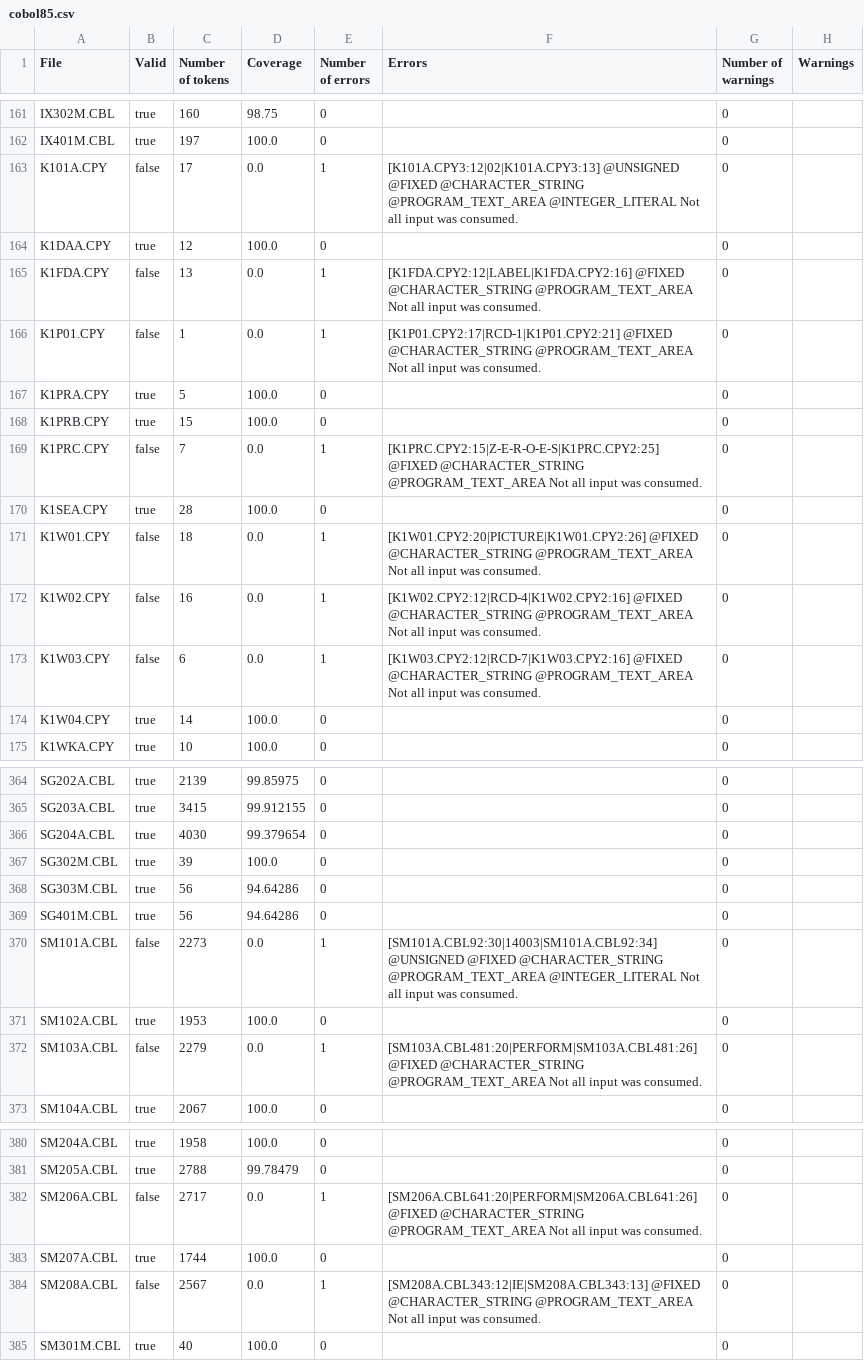
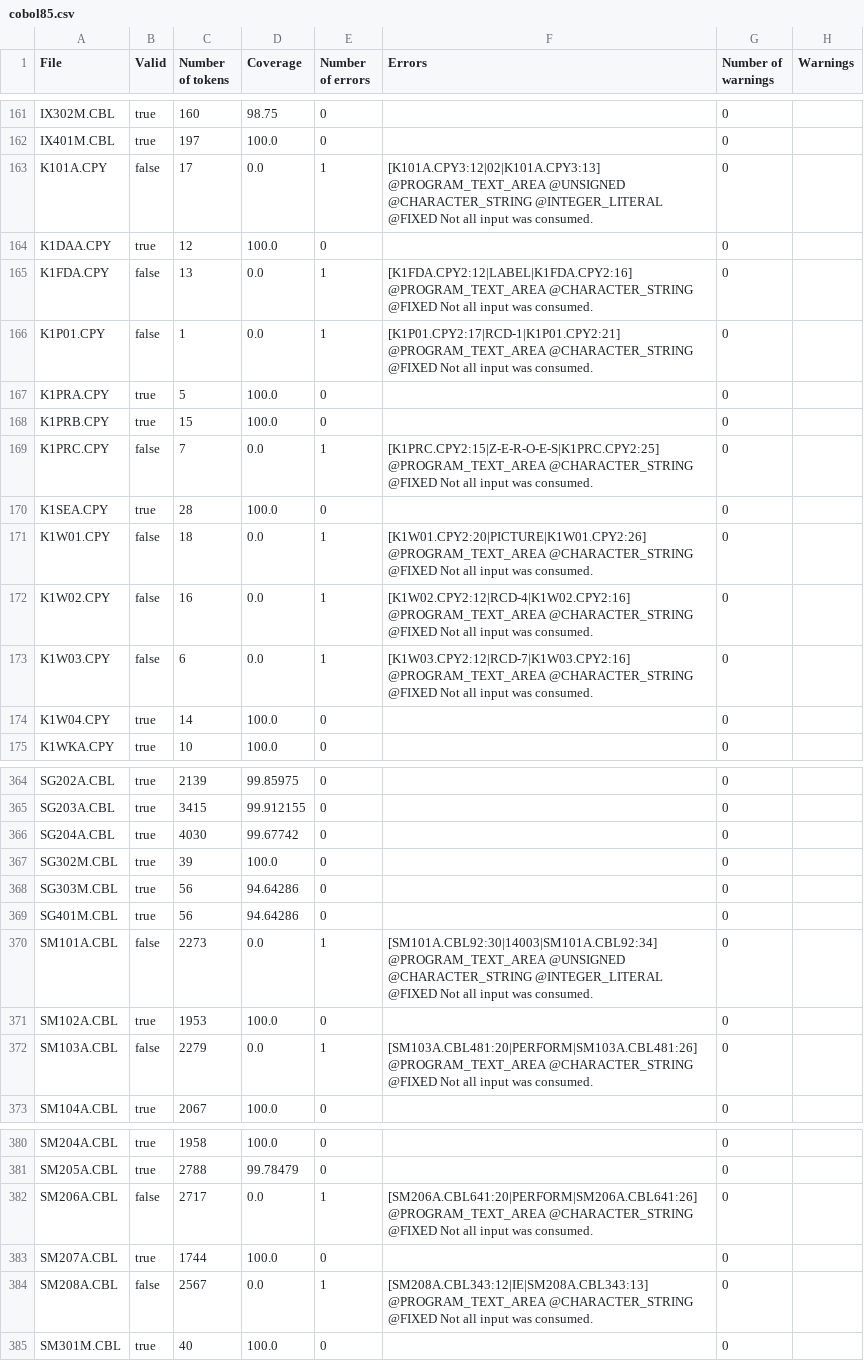
Before and after one commit to krisds/koopa, a CSV file: testsuite/cobol85.csv, drawn as a sheet; only a part is shown, gaps mark what is left out; the diff covers the shown part only.

```diff
--- a/testsuite/cobol85.csv
+++ b/testsuite/cobol85.csv
@@ -162,13 +162,13 @@
 "IX401M.CBL","true","197","100.0","0","","0",""
-"K101A.CPY","false","17","0.0","1","[K101A.CPY3:12|02|K101A.CPY3:13] @UNSIGNED @FIXED @CHARACTER_STRING @PROGRAM_TEXT_AREA @INTEGER_LITERAL Not all input was consumed.","0",""
+"K101A.CPY","false","17","0.0","1","[K101A.CPY3:12|02|K101A.CPY3:13] @PROGRAM_TEXT_AREA @UNSIGNED @CHARACTER_STRING @INTEGER_LITERAL @FIXED Not all input was consumed.","0",""
 "K1DAA.CPY","true","12","100.0","0","","0",""
-"K1FDA.CPY","false","13","0.0","1","[K1FDA.CPY2:12|LABEL|K1FDA.CPY2:16] @FIXED @CHARACTER_STRING @PROGRAM_TEXT_AREA Not all input was consumed.","0",""
-"K1P01.CPY","false","1","0.0","1","[K1P01.CPY2:17|RCD-1|K1P01.CPY2:21] @FIXED @CHARACTER_STRING @PROGRAM_TEXT_AREA Not all input was consumed.","0",""
+"K1FDA.CPY","false","13","0.0","1","[K1FDA.CPY2:12|LABEL|K1FDA.CPY2:16] @PROGRAM_TEXT_AREA @CHARACTER_STRING @FIXED Not all input was consumed.","0",""
+"K1P01.CPY","false","1","0.0","1","[K1P01.CPY2:17|RCD-1|K1P01.CPY2:21] @PROGRAM_TEXT_AREA @CHARACTER_STRING @FIXED Not all input was consumed.","0",""
 "K1PRA.CPY","true","5","100.0","0","","0",""
 "K1PRB.CPY","true","15","100.0","0","","0",""
-"K1PRC.CPY","false","7","0.0","1","[K1PRC.CPY2:15|Z-E-R-O-E-S|K1PRC.CPY2:25] @FIXED @CHARACTER_STRING @PROGRAM_TEXT_AREA Not all input was consumed.","0",""
+"K1PRC.CPY","false","7","0.0","1","[K1PRC.CPY2:15|Z-E-R-O-E-S|K1PRC.CPY2:25] @PROGRAM_TEXT_AREA @CHARACTER_STRING @FIXED Not all input was consumed.","0",""
 "K1SEA.CPY","true","28","100.0","0","","0",""
-"K1W01.CPY","false","18","0.0","1","[K1W01.CPY2:20|PICTURE|K1W01.CPY2:26] @FIXED @CHARACTER_STRING @PROGRAM_TEXT_AREA Not all input was consumed.","0",""
-"K1W02.CPY","false","16","0.0","1","[K1W02.CPY2:12|RCD-4|K1W02.CPY2:16] @FIXED @CHARACTER_STRING @PROGRAM_TEXT_AREA Not all input was consumed.","0",""
-"K1W03.CPY","false","6","0.0","1","[K1W03.CPY2:12|RCD-7|K1W03.CPY2:16] @FIXED @CHARACTER_STRING @PROGRAM_TEXT_AREA Not all input was consumed.","0",""
+"K1W01.CPY","false","18","0.0","1","[K1W01.CPY2:20|PICTURE|K1W01.CPY2:26] @PROGRAM_TEXT_AREA @CHARACTER_STRING @FIXED Not all input was consumed.","0",""
+"K1W02.CPY","false","16","0.0","1","[K1W02.CPY2:12|RCD-4|K1W02.CPY2:16] @PROGRAM_TEXT_AREA @CHARACTER_STRING @FIXED Not all input was consumed.","0",""
+"K1W03.CPY","false","6","0.0","1","[K1W03.CPY2:12|RCD-7|K1W03.CPY2:16] @PROGRAM_TEXT_AREA @CHARACTER_STRING @FIXED Not all input was consumed.","0",""
 "K1W04.CPY","true","14","100.0","0","","0",""
@@ -365,3 +365,3 @@
 "SG203A.CBL","true","3415","99.912155","0","","0",""
-"SG204A.CBL","true","4030","99.379654","0","","0",""
+"SG204A.CBL","true","4030","99.67742","0","","0",""
 "SG302M.CBL","true","39","100.0","0","","0",""
@@ -369,5 +369,5 @@
 "SG401M.CBL","true","56","94.64286","0","","0",""
-"SM101A.CBL","false","2273","0.0","1","[SM101A.CBL92:30|14003|SM101A.CBL92:34] @UNSIGNED @FIXED @CHARACTER_STRING @PROGRAM_TEXT_AREA @INTEGER_LITERAL Not all input was consumed.","0",""
+"SM101A.CBL","false","2273","0.0","1","[SM101A.CBL92:30|14003|SM101A.CBL92:34] @PROGRAM_TEXT_AREA @UNSIGNED @CHARACTER_STRING @INTEGER_LITERAL @FIXED Not all input was consumed.","0",""
 "SM102A.CBL","true","1953","100.0","0","","0",""
-"SM103A.CBL","false","2279","0.0","1","[SM103A.CBL481:20|PERFORM|SM103A.CBL481:26] @FIXED @CHARACTER_STRING @PROGRAM_TEXT_AREA Not all input was consumed.","0",""
+"SM103A.CBL","false","2279","0.0","1","[SM103A.CBL481:20|PERFORM|SM103A.CBL481:26] @PROGRAM_TEXT_AREA @CHARACTER_STRING @FIXED Not all input was consumed.","0",""
 "SM104A.CBL","true","2067","100.0","0","","0",""
@@ -381,5 +381,5 @@
 "SM205A.CBL","true","2788","99.78479","0","","0",""
-"SM206A.CBL","false","2717","0.0","1","[SM206A.CBL641:20|PERFORM|SM206A.CBL641:26] @FIXED @CHARACTER_STRING @PROGRAM_TEXT_AREA Not all input was consumed.","0",""
+"SM206A.CBL","false","2717","0.0","1","[SM206A.CBL641:20|PERFORM|SM206A.CBL641:26] @PROGRAM_TEXT_AREA @CHARACTER_STRING @FIXED Not all input was consumed.","0",""
 "SM207A.CBL","true","1744","100.0","0","","0",""
-"SM208A.CBL","false","2567","0.0","1","[SM208A.CBL343:12|IE|SM208A.CBL343:13] @FIXED @CHARACTER_STRING @PROGRAM_TEXT_AREA Not all input was consumed.","0",""
+"SM208A.CBL","false","2567","0.0","1","[SM208A.CBL343:12|IE|SM208A.CBL343:13] @PROGRAM_TEXT_AREA @CHARACTER_STRING @FIXED Not all input was consumed.","0",""
 "SM301M.CBL","true","40","100.0","0","","0",""
```
Also changed, not shown: 17 edited cells elsewhere in this file, testsuite/cobol85_pp.csv, 2 other files.
